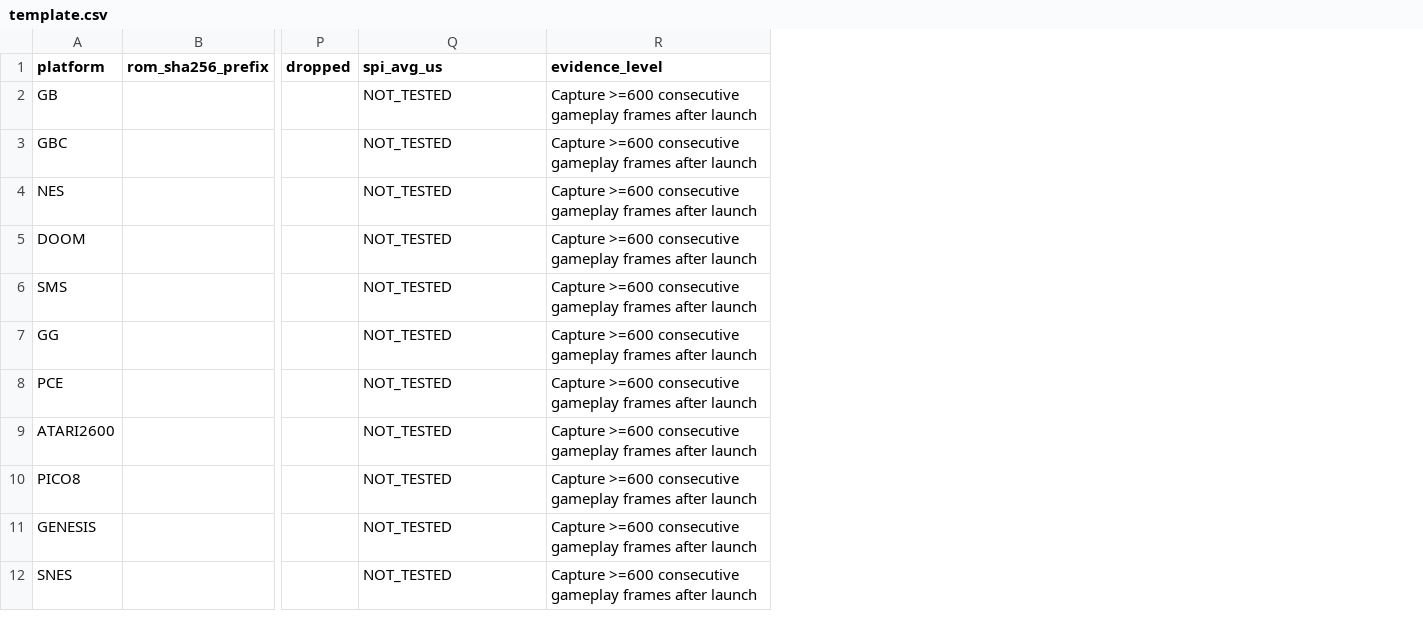
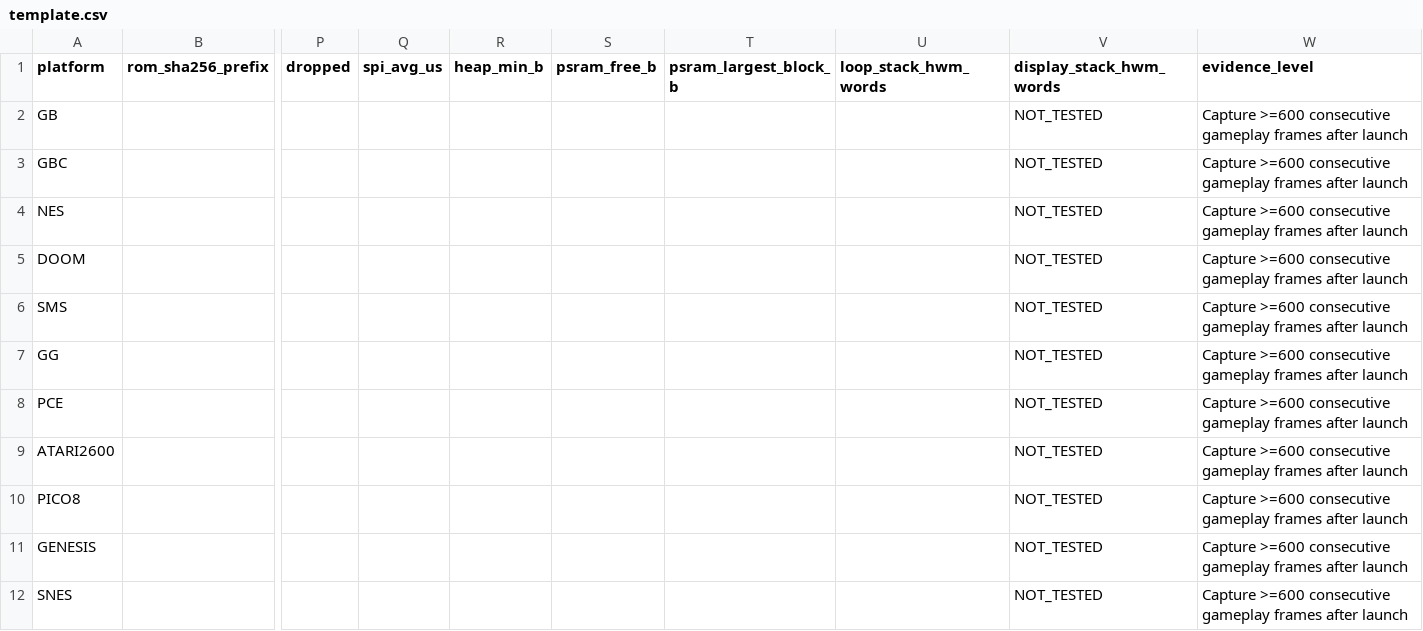
Before and after one commit to MahmoudMamdouh3/ESP32-S3-Handheld-Gaming-Console, a CSV file: docs/benchmarks/template.csv, drawn as a sheet; only a part is shown, gaps mark what is left out; addresses are those after the commit; the diff names each change by its address in the sheet, - before the commit and + after, or states it on an @@ line.

```diff
--- a/docs/benchmarks/template.csv
+++ b/docs/benchmarks/template.csv
+column Q (spi_avg_us), empty
+column R (heap_min_b), empty
+column S (psram_free_b), empty
+column T (psram_largest_block_b), empty
+column U (loop_stack_hwm_words), empty
-V1: spi_avg_us
+V1: display_stack_hwm_words
```
Also changed, not shown: 18 other files.
